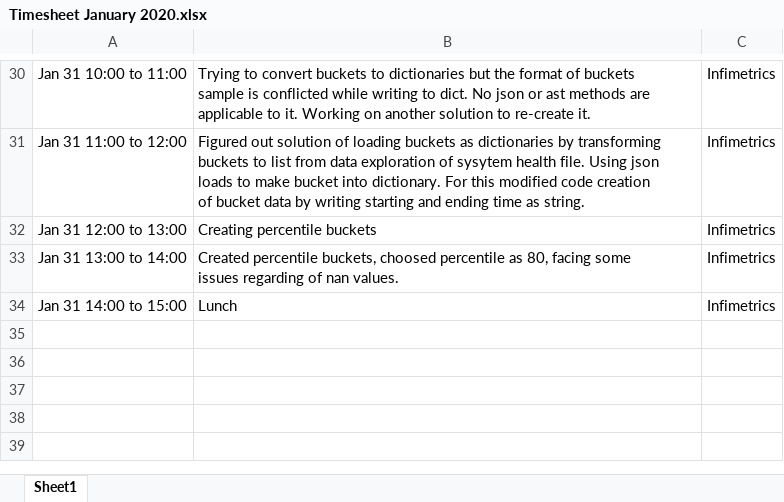
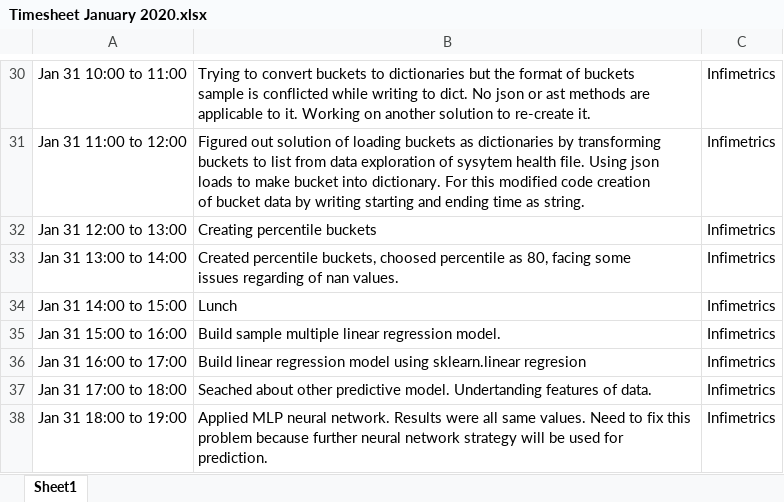
Before and after one commit to abhishekpadghane/Timesheet, an Excel workbook: Timesheet January 2020.xlsx, sheet Sheet1, drawn as a sheet; only a part is shown, gaps mark what is left out; values as stored, in another font and other column widths than the file's, no borders; the diff names each change by its address in the sheet, - before the commit and + after, or states it on an @@ line.

```diff
--- a/Timesheet January 2020.xlsx (sheet Sheet1)
+++ b/Timesheet January 2020.xlsx (sheet Sheet1)
+row 35: Jan 31 15:00 to 16:00 | Build sample multiple linear regression model. | Infimetrics
+row 36: Jan 31 16:00 to 17:00 | Build linear regression model using sklearn.linear regresion | Infimetrics
+row 37: Jan 31 17:00 to 18:00 | Seached about other predictive model. Undertanding features of data. | Infimetrics
+row 38: Jan 31 18:00 to 19:00 | Applied MLP neural network. Results were all same values. Need to fix this problem because further neural network strategy will be used for prediction. | Infimetrics
```
Also changed, not shown: 1 other file.
